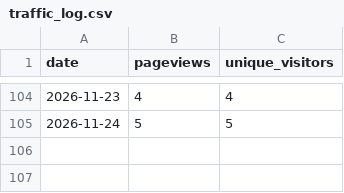
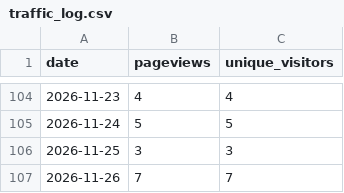
Before and after one commit to DoiEnnoson/china-energy-monitor, a CSV file: data/traffic_log.csv, drawn as a sheet; only a part is shown, gaps mark what is left out.

```diff
--- a/data/traffic_log.csv
+++ b/data/traffic_log.csv
@@ -105 +105,3 @@ date,pageviews,unique_visitors
 2026-11-24,5,5
+2026-11-25,3,3
+2026-11-26,7,7
```
Also changed, not shown: data/newsletter_log.csv, 1 other file.
